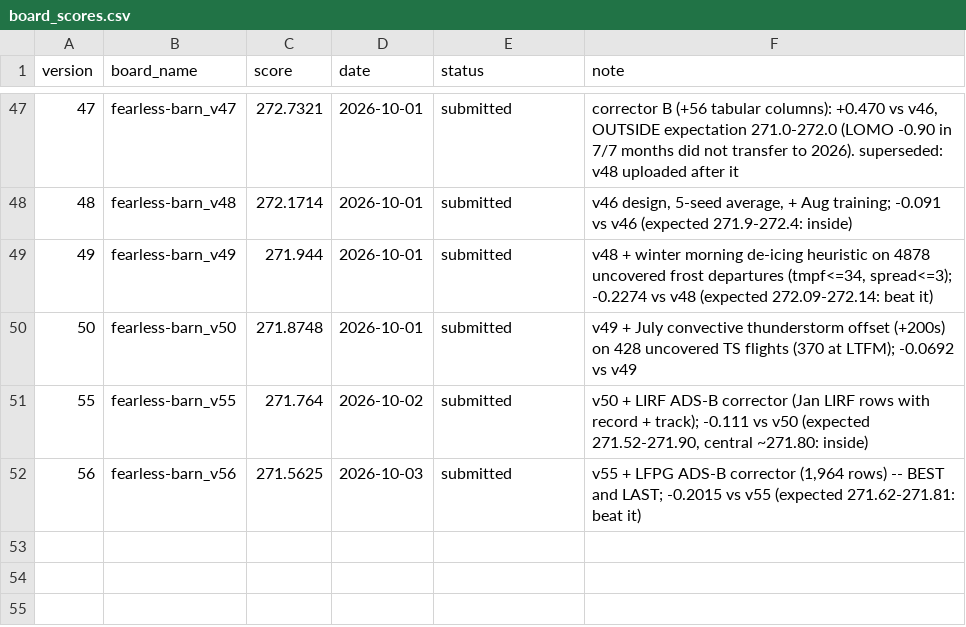
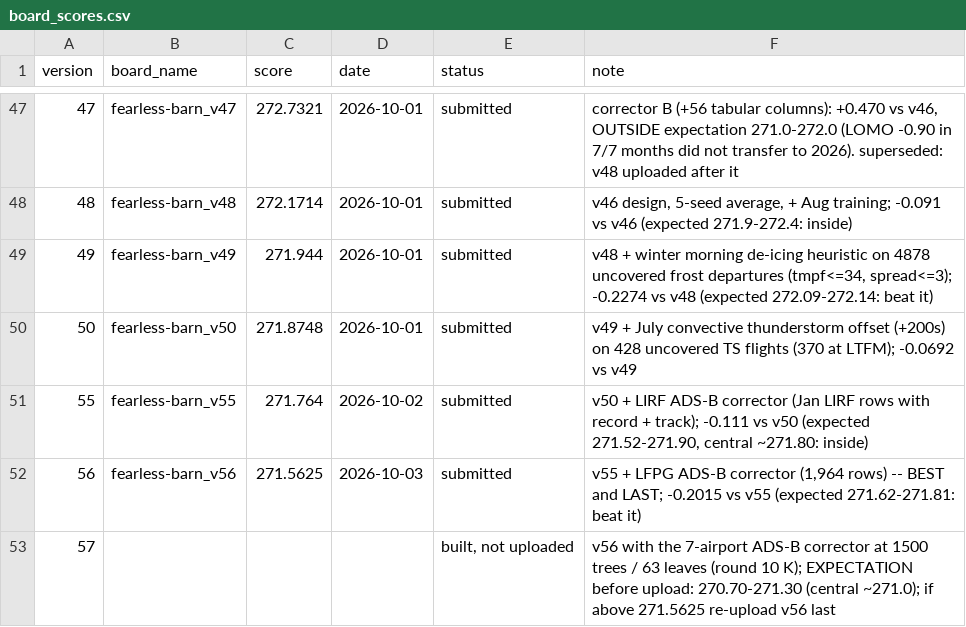
Before and after one commit to e-seet/fearless-barn, a CSV file: exploration/submissions/board_scores.csv, drawn as a sheet; only a part is shown, gaps mark what is left out.

```diff
--- a/exploration/submissions/board_scores.csv
+++ b/exploration/submissions/board_scores.csv
@@ -52 +52,2 @@ version,board_name,score,date,status,note
 56,fearless-barn_v56,271.5625,2026-10-03,submitted,"v55 + LFPG ADS-B corrector (1,964 rows) -- BEST and LAST; -0.2015 vs v55 (expected 271.62-271.81: beat it)"
+57,,,,"built, not uploaded",v56 with the 7-airport ADS-B corrector at 1500 trees / 63 leaves (round 10 K); EXPECTATION before upload: 270.70-271.30 (central ~271.0); if above 271.5625 re-upload v56 last
```
Also changed, not shown: 13 other files.
